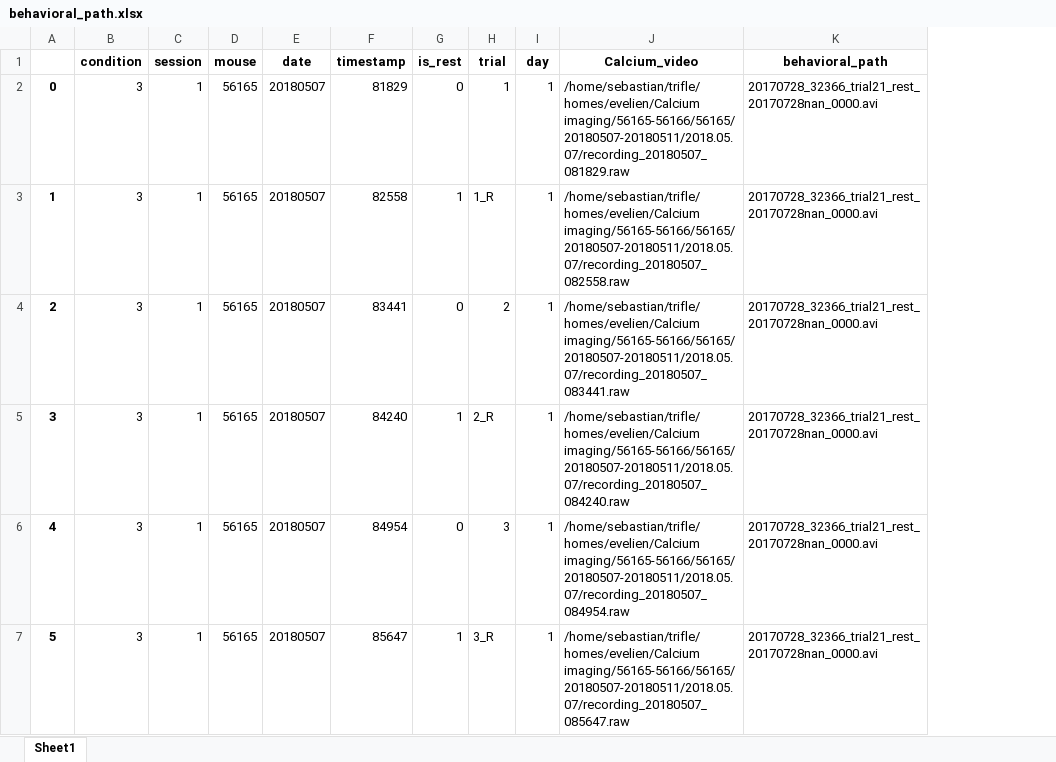
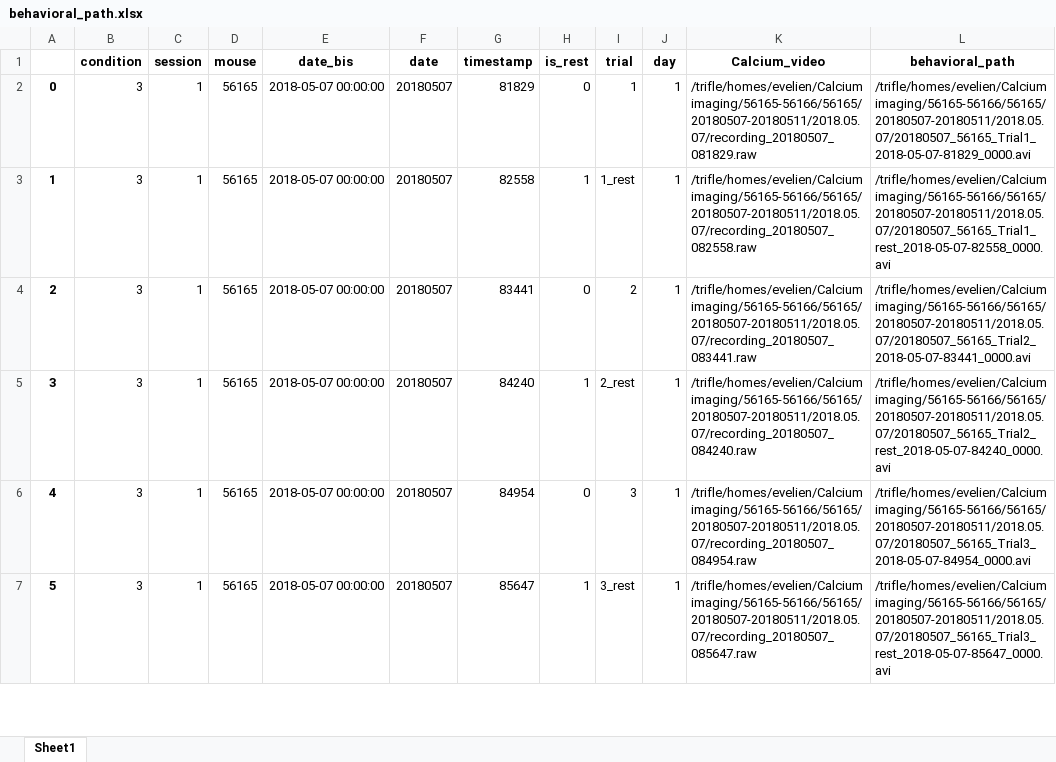
Before and after one commit to MorganeAudrain/Calcium_imaging_clean, an Excel workbook: behavioral_path.xlsx, sheet Sheet1, drawn as a sheet; only a part is shown; values as stored, in another font and other column widths than the file's, no borders; addresses are those after the commit; the diff covers the shown part only; the diff names each change by its address in the sheet, - before the commit and + after, or states it on an @@ line.

```diff
--- a/behavioral_path.xlsx (sheet Sheet1)
+++ b/behavioral_path.xlsx (sheet Sheet1)
+column E (date_bis), rows 2-7: all 2018-05-07 00:00:00
-K2 (Calcium_video): /home/sebastian/trifle/homes/evelien/Calcium imaging/56165-56166/56165/20180507-20180511/2018.05.07/recording_20180507_081829.raw
+K2 (Calcium_video): /trifle/homes/evelien/Calcium imaging/56165-56166/56165/20180507-20180511/2018.05.07/recording_20180507_081829.raw
-L2 (behavioral_path): 20170728_32366_trial21_rest_20170728nan_0000.avi
+L2 (behavioral_path): /trifle/homes/evelien/Calcium imaging/56165-56166/56165/20180507-20180511/2018.05.07/20180507_56165_Trial1_2018-05-07-81829_0000.avi
-I3 (trial): 1_R
+I3 (trial): 1_rest
-K3 (Calcium_video): /home/sebastian/trifle/homes/evelien/Calcium imaging/56165-56166/56165/20180507-20180511/2018.05.07/recording_20180507_082558.raw
+K3 (Calcium_video): /trifle/homes/evelien/Calcium imaging/56165-56166/56165/20180507-20180511/2018.05.07/recording_20180507_082558.raw
-L3 (behavioral_path): 20170728_32366_trial21_rest_20170728nan_0000.avi
+L3 (behavioral_path): /trifle/homes/evelien/Calcium imaging/56165-56166/56165/20180507-20180511/2018.05.07/20180507_56165_Trial1_rest_2018-05-07-82558_0000.avi
-K4 (Calcium_video): /home/sebastian/trifle/homes/evelien/Calcium imaging/56165-56166/56165/20180507-20180511/2018.05.07/recording_20180507_083441.raw
+K4 (Calcium_video): /trifle/homes/evelien/Calcium imaging/56165-56166/56165/20180507-20180511/2018.05.07/recording_20180507_083441.raw
-L4 (behavioral_path): 20170728_32366_trial21_rest_20170728nan_0000.avi
+L4 (behavioral_path): /trifle/homes/evelien/Calcium imaging/56165-56166/56165/20180507-20180511/2018.05.07/20180507_56165_Trial2_2018-05-07-83441_0000.avi
-I5 (trial): 2_R
+I5 (trial): 2_rest
-K5 (Calcium_video): /home/sebastian/trifle/homes/evelien/Calcium imaging/56165-56166/56165/20180507-20180511/2018.05.07/recording_20180507_084240.raw
+K5 (Calcium_video): /trifle/homes/evelien/Calcium imaging/56165-56166/56165/20180507-20180511/2018.05.07/recording_20180507_084240.raw
-L5 (behavioral_path): 20170728_32366_trial21_rest_20170728nan_0000.avi
+L5 (behavioral_path): /trifle/homes/evelien/Calcium imaging/56165-56166/56165/20180507-20180511/2018.05.07/20180507_56165_Trial2_rest_2018-05-07-84240_0000.avi
-K6 (Calcium_video): /home/sebastian/trifle/homes/evelien/Calcium imaging/56165-56166/56165/20180507-20180511/2018.05.07/recording_20180507_084954.raw
+K6 (Calcium_video): /trifle/homes/evelien/Calcium imaging/56165-56166/56165/20180507-20180511/2018.05.07/recording_20180507_084954.raw
-L6 (behavioral_path): 20170728_32366_trial21_rest_20170728nan_0000.avi
+L6 (behavioral_path): /trifle/homes/evelien/Calcium imaging/56165-56166/56165/20180507-20180511/2018.05.07/20180507_56165_Trial3_2018-05-07-84954_0000.avi
-I7 (trial): 3_R
+I7 (trial): 3_rest
-K7 (Calcium_video): /home/sebastian/trifle/homes/evelien/Calcium imaging/56165-56166/56165/20180507-20180511/2018.05.07/recording_20180507_085647.raw
+K7 (Calcium_video): /trifle/homes/evelien/Calcium imaging/56165-56166/56165/20180507-20180511/2018.05.07/recording_20180507_085647.raw
-L7 (behavioral_path): 20170728_32366_trial21_rest_20170728nan_0000.avi
+L7 (behavioral_path): /trifle/homes/evelien/Calcium imaging/56165-56166/56165/20180507-20180511/2018.05.07/20180507_56165_Trial3_rest_2018-05-07-85647_0000.avi
```
Also changed, not shown: 1443 edited cells elsewhere in this sheet, calcium_analysis_checked_videos.xlsx, 6 other files.
